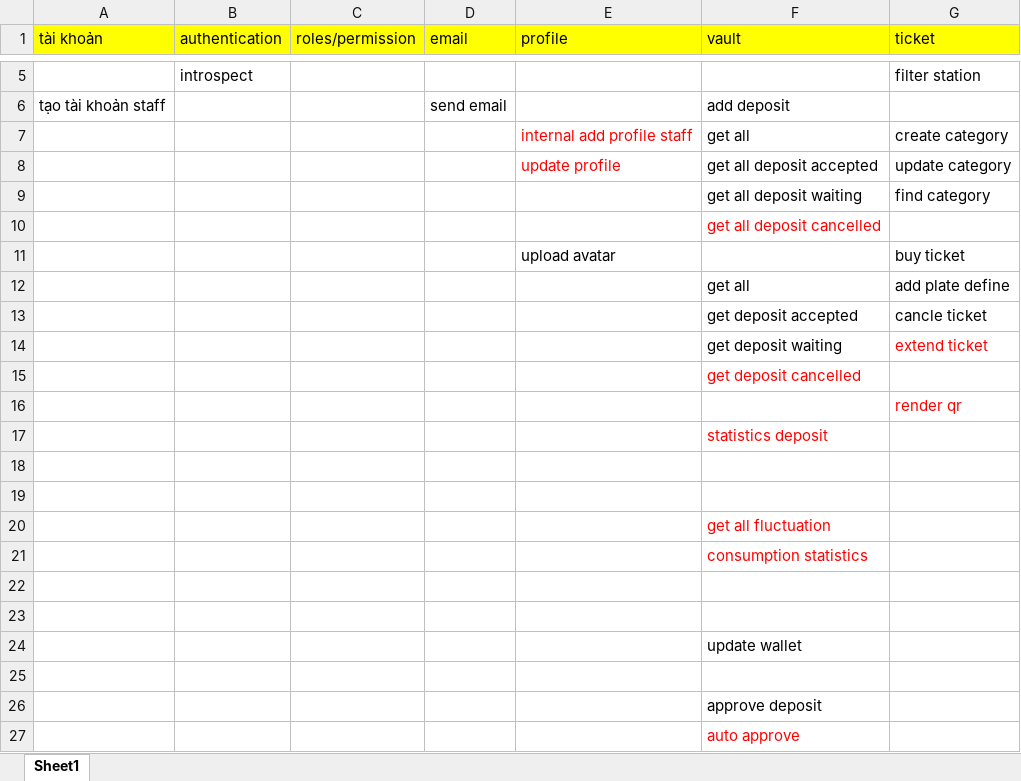
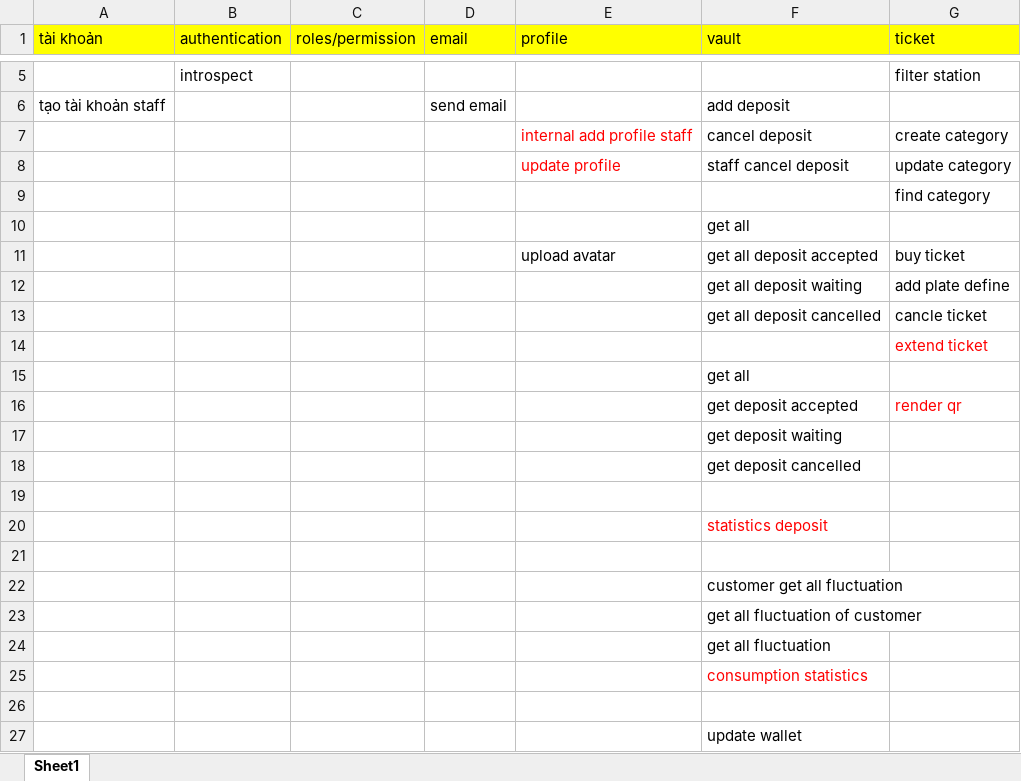
Before and after one commit to dangchien2003/parking, an Excel workbook: project.xlsx, sheet Sheet1, drawn as a sheet; only a part is shown, gaps mark what is left out; the shorter side is filled out with more unchanged rows; values as stored, in another font and other column widths than the file's, no borders; removed rows and columns are numbered as before the commit, all else as after; the diff names each change by its address in the sheet, - before the commit and + after, or states it on an @@ line.

```diff
--- a/project.xlsx (sheet Sheet1)
+++ b/project.xlsx (sheet Sheet1)
-F7 (vault): get all
+F7 (vault): cancel deposit
-F8 (vault): get all deposit accepted
+F8 (vault): staff cancel deposit
-F9 (vault): get all deposit waiting
+F9 (vault): (empty)
-F10 (vault): get all deposit cancelled
+F10 (vault): get all
-F10 text colour: #FF0000
+F10 text colour: black
-F11 (vault): (empty)
+F11 (vault): get all deposit accepted
-F12 (vault): get all
+F12 (vault): get all deposit waiting
-F13 (vault): get deposit accepted
+F13 (vault): get all deposit cancelled
-F14 (vault): get deposit waiting
+F14 (vault): (empty)
+row 15:  |  |  |  |  | get all
+row 16:  |  |  |  |  | get deposit accepted | render qr
+row 17:  |  |  |  |  | get deposit waiting
-F18 text colour: #FF0000
+F18 text colour: black
-G19 (ticket): render qr
+G19 (ticket): (empty)
-F22 (vault): (empty)
+F22 (vault): customer get all fluctuation
+row 23:  |  |  |  |  | get all fluctuation of customer
-F24 text colour: #FF0000
+F24 text colour: black
-row 22: (empty)
```
Also changed, not shown: 23 other files.
